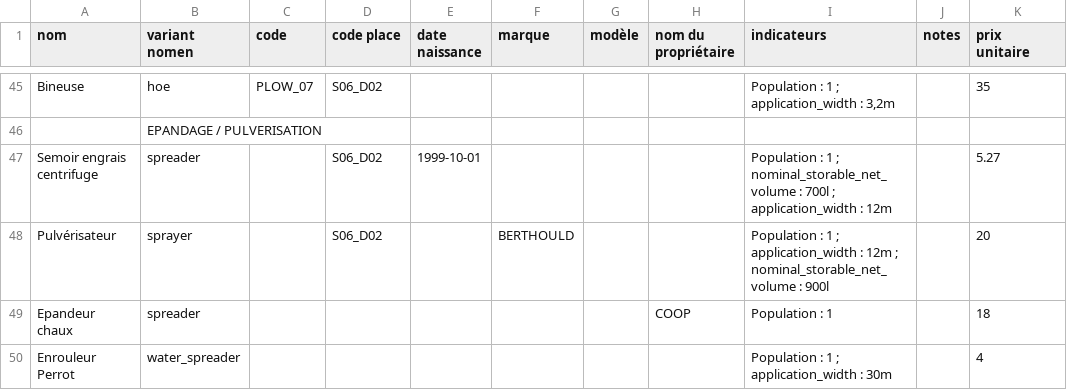
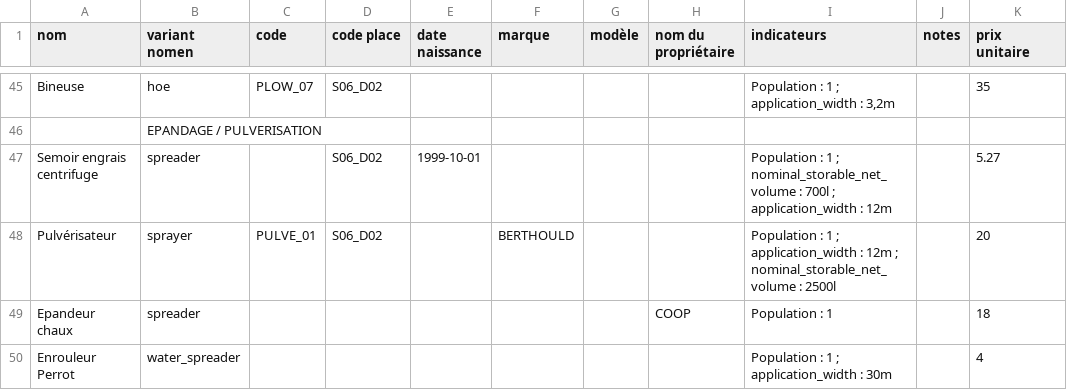
Before and after one commit to ekylibre/first_run-demo, a CSV file: alamano/equipments.csv, drawn as a sheet; only a part is shown, gaps mark what is left out; the diff names each change by its address in the sheet, - before the commit and + after, or states it on an @@ line.

Commit message:
Add others files for demo data spraying

```diff
--- a/alamano/equipments.csv
+++ b/alamano/equipments.csv
-C48 (code): (empty)
+C48 (code): PULVE_01
-I48 (indicateurs): …nominal_storable_net_volume : 900l
+I48 (indicateurs): …nominal_storable_net_volume : 2500l
```
Also changed, not shown: alamano/matters.csv, 8 other files.
